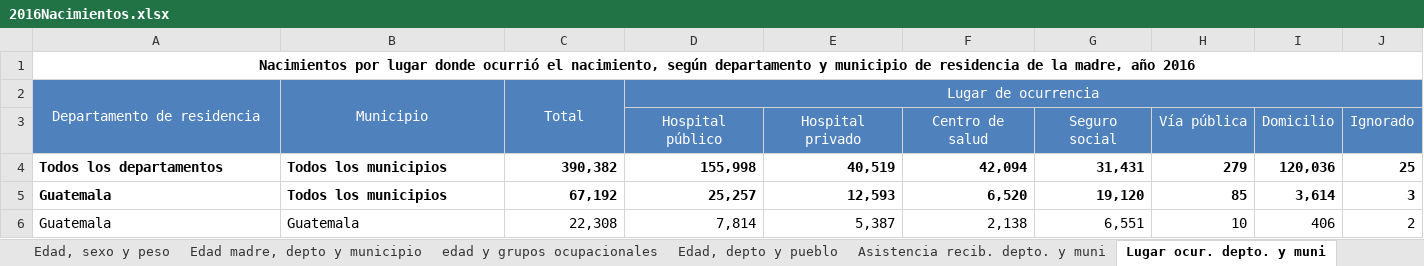
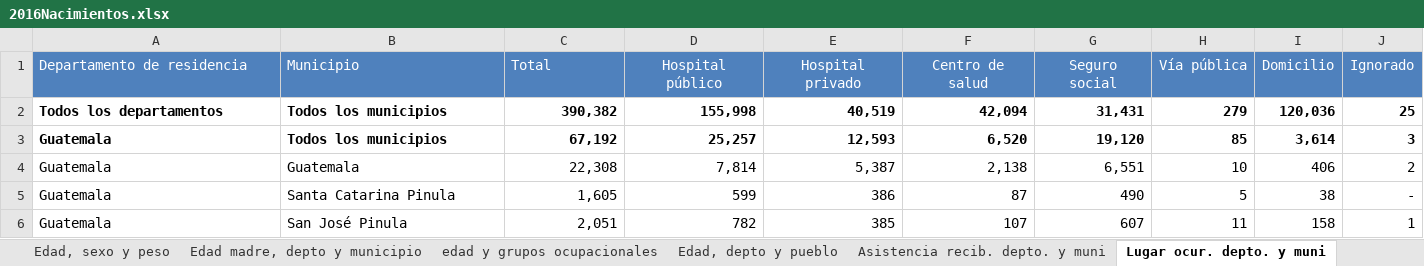
Before and after one commit to JoeBlock99/DataMiningProject1, an Excel workbook: Data/2016Nacimientos.xlsx, sheet Lugar ocur. depto. y muni, drawn as a sheet; only a part is shown; the shorter side is filled out with more unchanged rows; values as stored, in another font and other column widths than the file's, no borders; charts and pictures not drawn; removed rows and columns are numbered as before the commit, all else as after; the diff names each change by its address in the sheet, - before the commit and + after, or states it on an @@ line.

```diff
--- a/Data/2016Nacimientos.xlsx (sheet Lugar ocur. depto. y muni)
+++ b/Data/2016Nacimientos.xlsx (sheet Lugar ocur. depto. y muni)
-row 1: Nacimientos por lugar donde ocurrió el nacimiento, según departamento y municipio de residencia de la madre, año 2016
-A1:C1 alignment: center
+A1:C1 alignment: left
-A2:A3 merged
-B2:B3 merged
-C2:C3 merged
-D1: Lugar de ocurrencia
+D1: Hospital público
-D2:J2 merged
-E1: (empty)
+E1: Hospital privado
-F1: (empty)
+F1: Centro de salud
-G1: (empty)
+G1: Seguro social
-H1: (empty)
+H1: Vía pública
-I1: (empty)
+I1: Domicilio
-J1: (empty)
+J1: Ignorado
-row 3:  |  |  | Hospital público | Hospital privado | Centro de salud | Seguro social | Vía pública | Domicilio | Ignorado
```
Also changed, not shown: sheet Escolaridad y número de hijos, charts or pictures, Data/2017Nacimientos.xlsx, Data/2018Nacimientos.xlsx, 9 other files.
